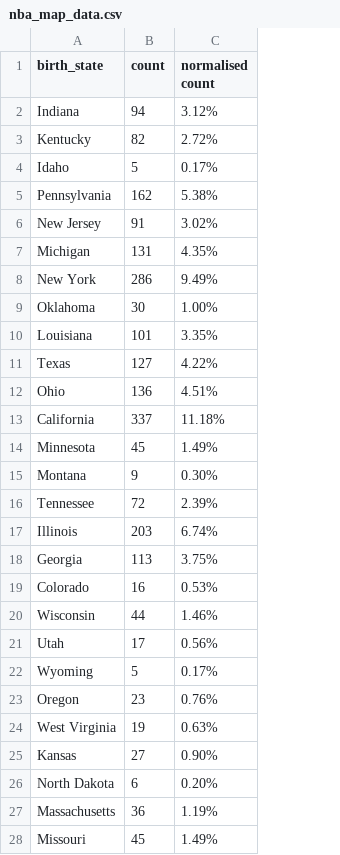
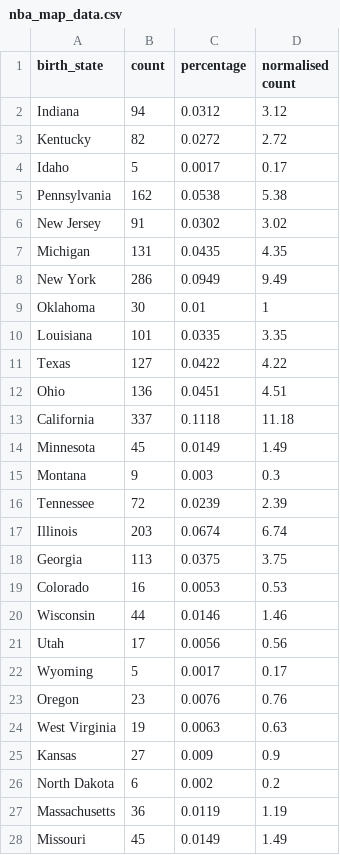
Before and after one commit to apra28/FIT3179, a CSV file: nba_map_data.csv, drawn as a sheet; only a part is shown; addresses are those after the commit; the diff covers the shown part only; the diff names each change by its address in the sheet, - before the commit and + after, or states it on an @@ line.

Commit message:
Add files via upload

```diff
--- a/nba_map_data.csv
+++ b/nba_map_data.csv
+column C (percentage), rows 2-28: 0.0312 | 0.0272 | 0.0017 | 0.0538 | 0.0302 | 0.0435 | 0.0949 | 0.01 | 0.0335 | 0.0422 | 0.0451 | 0.1118 | 0.0149 | 0.003 | 0.0239 | 0.0674 | 0.0375 | 0.0053 | 0.0146 | 0.0056 | 0.0017 | 0.0076 | 0.0063 | 0.009 | 0.002 | 0.0119 | 0.0149
-D2 (normalised count): 3.12%
+D2 (normalised count): 3.12
-D3 (normalised count): 2.72%
+D3 (normalised count): 2.72
-D4 (normalised count): 0.17%
+D4 (normalised count): 0.17
-D5 (normalised count): 5.38%
+D5 (normalised count): 5.38
-D6 (normalised count): 3.02%
+D6 (normalised count): 3.02
-D7 (normalised count): 4.35%
+D7 (normalised count): 4.35
-D8 (normalised count): 9.49%
+D8 (normalised count): 9.49
-D9 (normalised count): 1.00%
+D9 (normalised count): 1
-D10 (normalised count): 3.35%
+D10 (normalised count): 3.35
-D11 (normalised count): 4.22%
+D11 (normalised count): 4.22
-D12 (normalised count): 4.51%
+D12 (normalised count): 4.51
-D13 (normalised count): 11.18%
+D13 (normalised count): 11.18
-D14 (normalised count): 1.49%
+D14 (normalised count): 1.49
-D15 (normalised count): 0.30%
+D15 (normalised count): 0.3
-D16 (normalised count): 2.39%
+D16 (normalised count): 2.39
-D17 (normalised count): 6.74%
+D17 (normalised count): 6.74
-D18 (normalised count): 3.75%
+D18 (normalised count): 3.75
-D19 (normalised count): 0.53%
+D19 (normalised count): 0.53
-D20 (normalised count): 1.46%
+D20 (normalised count): 1.46
-D21 (normalised count): 0.56%
+D21 (normalised count): 0.56
-D22 (normalised count): 0.17%
+D22 (normalised count): 0.17
-D23 (normalised count): 0.76%
+D23 (normalised count): 0.76
-D24 (normalised count): 0.63%
+D24 (normalised count): 0.63
-D25 (normalised count): 0.90%
+D25 (normalised count): 0.9
-D26 (normalised count): 0.20%
+D26 (normalised count): 0.2
-D27 (normalised count): 1.19%
+D27 (normalised count): 1.19
-D28 (normalised count): 1.49%
+D28 (normalised count): 1.49
```
Also changed, not shown: 24 edited cells elsewhere in this file.
